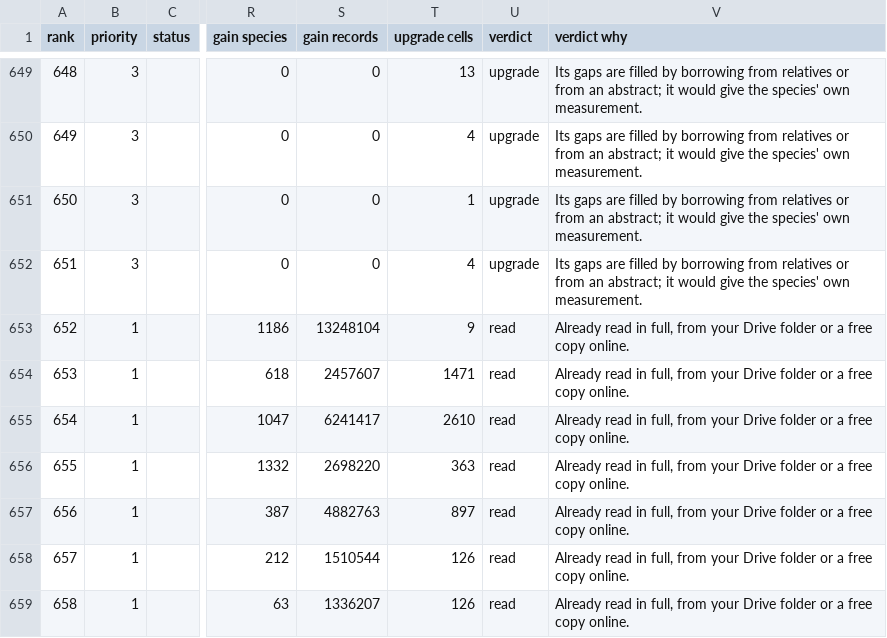
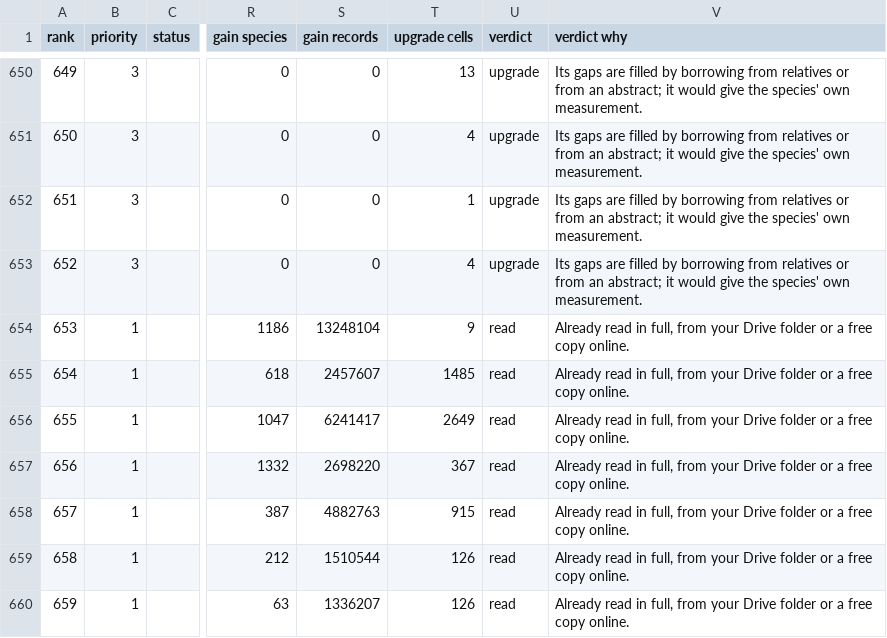
Before and after one commit to jampotful/seen-back, a CSV file: docs/views/wanted-merged.csv, drawn as a sheet; only a part is shown, gaps mark what is left out; addresses are those after the commit; the diff covers the shown part only; the diff names each change by its address in the sheet, - before the commit and + after, or states it on an @@ line.

```diff
--- a/docs/views/wanted-merged.csv
+++ b/docs/views/wanted-merged.csv
@@ column A (rank) renumbered between rows 608 and 756 @@
-T655 (upgrade cells): 1471
+T655 (upgrade cells): 1485
-T656 (upgrade cells): 2610
+T656 (upgrade cells): 2649
-T657 (upgrade cells): 363
+T657 (upgrade cells): 367
-T658 (upgrade cells): 897
+T658 (upgrade cells): 915
```
Also changed, not shown: 1 added row, 1 removed row and 36 edited cells elsewhere in this file, 15 other files.
